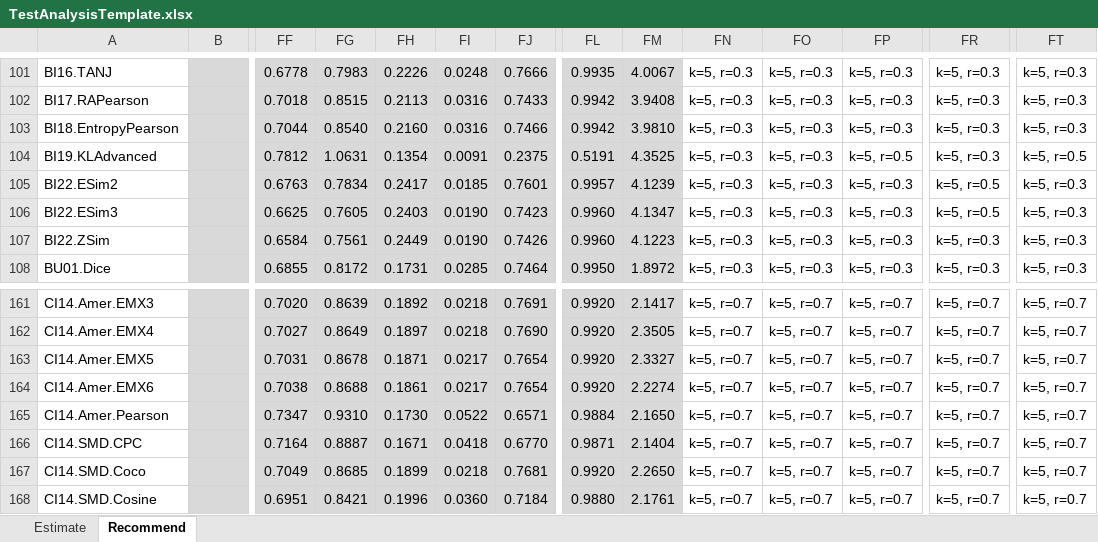
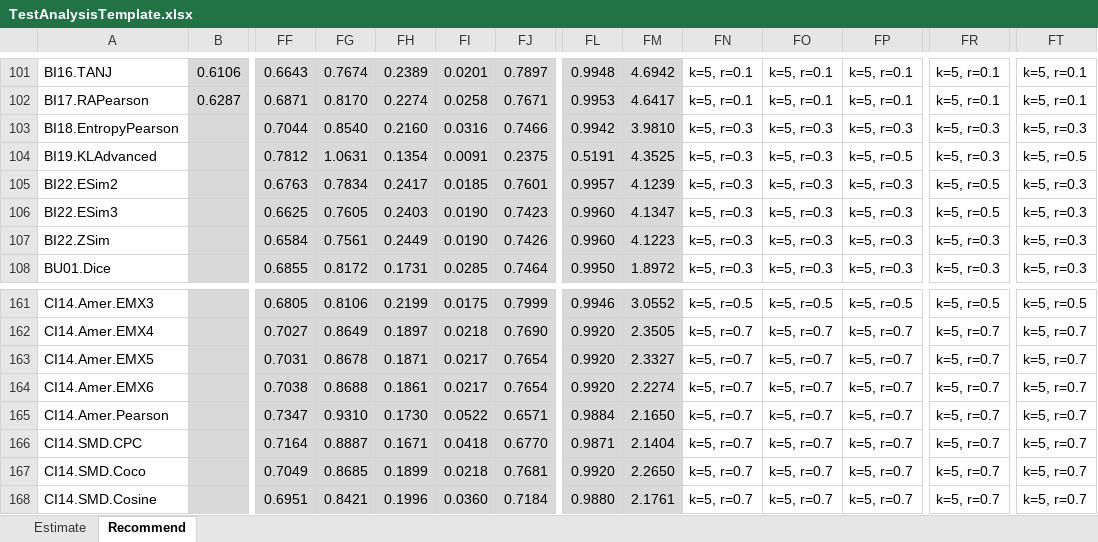
Before and after one commit to locnguyenacademic/sim, an Excel workbook: 4_testing/TestAnalysisTemplate.xlsx, sheet Recommend, drawn as a sheet; only a part is shown, gaps mark what is left out; values as stored, in another font and other column widths than the file's, no borders; the diff covers the shown part only; the diff names each change by its address in the sheet, - before the commit and + after, or states it on an @@ line.

```diff
--- a/4_testing/TestAnalysisTemplate.xlsx (sheet Recommend)
+++ b/4_testing/TestAnalysisTemplate.xlsx (sheet Recommend)
-B101: (empty)
+B101: 0.6106
-FF101: 0.6778
+FF101: 0.6643
-FG101: 0.7983
+FG101: 0.7674
-FH101: 0.2226
+FH101: 0.2389
-FI101: 0.0248
+FI101: 0.0201
-FJ101: 0.7666
+FJ101: 0.7897
-FL101: 0.9935
+FL101: 0.9948
-FM101: 4.0067
+FM101: 4.6942
-FN101:FN102: k=5, r=0.3
+FN101:FN102: k=5, r=0.1
-FO101:FO102: k=5, r=0.3
+FO101:FO102: k=5, r=0.1
-FP101:FP102: k=5, r=0.3
+FP101:FP102: k=5, r=0.1
-FR101:FR102: k=5, r=0.3
+FR101:FR102: k=5, r=0.1
-FT101:FT102: k=5, r=0.3
+FT101:FT102: k=5, r=0.1
-B102: (empty)
+B102: 0.6287
-FF102: 0.7018
+FF102: 0.6871
-FG102: 0.8515
+FG102: 0.8170
-FH102: 0.2113
+FH102: 0.2274
-FI102: 0.0316
+FI102: 0.0258
-FJ102: 0.7433
+FJ102: 0.7671
-FL102: 0.9942
+FL102: 0.9953
-FM102: 3.9408
+FM102: 4.6417
-FF161: 0.7020
+FF161: 0.6805
-FG161: 0.8639
+FG161: 0.8106
-FH161: 0.1892
+FH161: 0.2199
-FI161: 0.0218
+FI161: 0.0175
-FJ161: 0.7691
+FJ161: 0.7999
-FL161: 0.9920
+FL161: 0.9946
-FM161: 2.1417
+FM161: 3.0552
-FN161: k=5, r=0.7
+FN161: k=5, r=0.5
-FO161: k=5, r=0.7
+FO161: k=5, r=0.5
-FP161: k=5, r=0.7
+FP161: k=5, r=0.5
-FR161: k=5, r=0.7
+FR161: k=5, r=0.5
-FT161: k=5, r=0.7
+FT161: k=5, r=0.5
```
Also changed, not shown: 171 edited cells elsewhere in this sheet, 4_testing/neighborcf/movielens/2022.05.19-big/TestAnalysis.xlsx, 1 other file.
